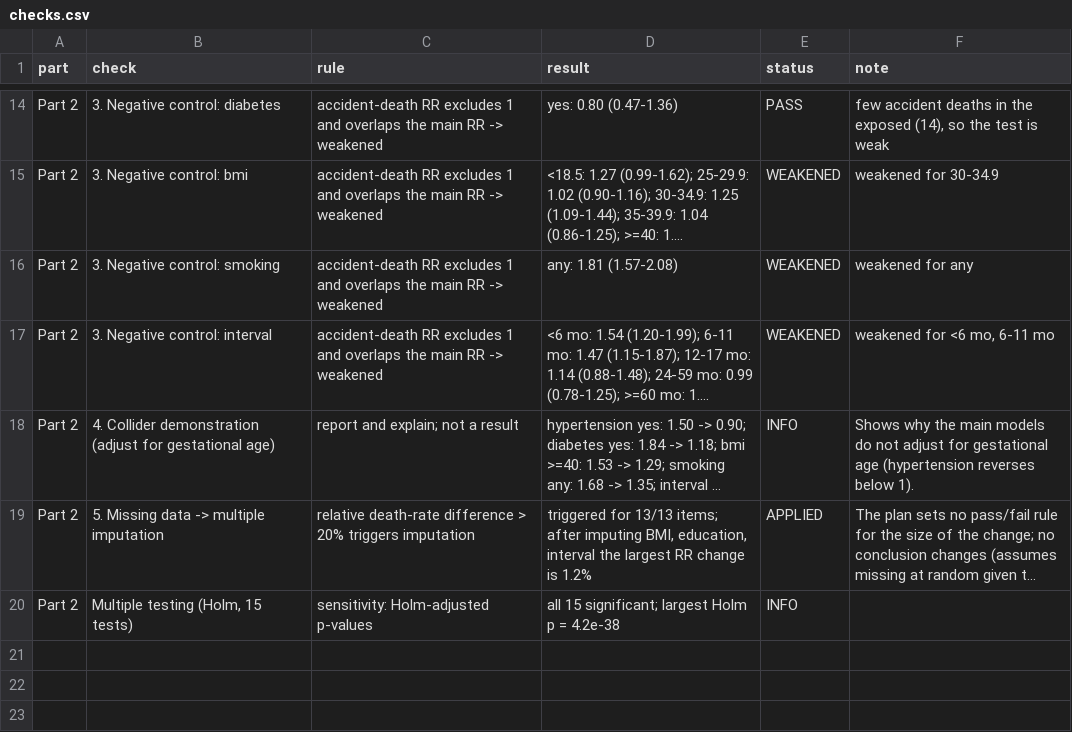
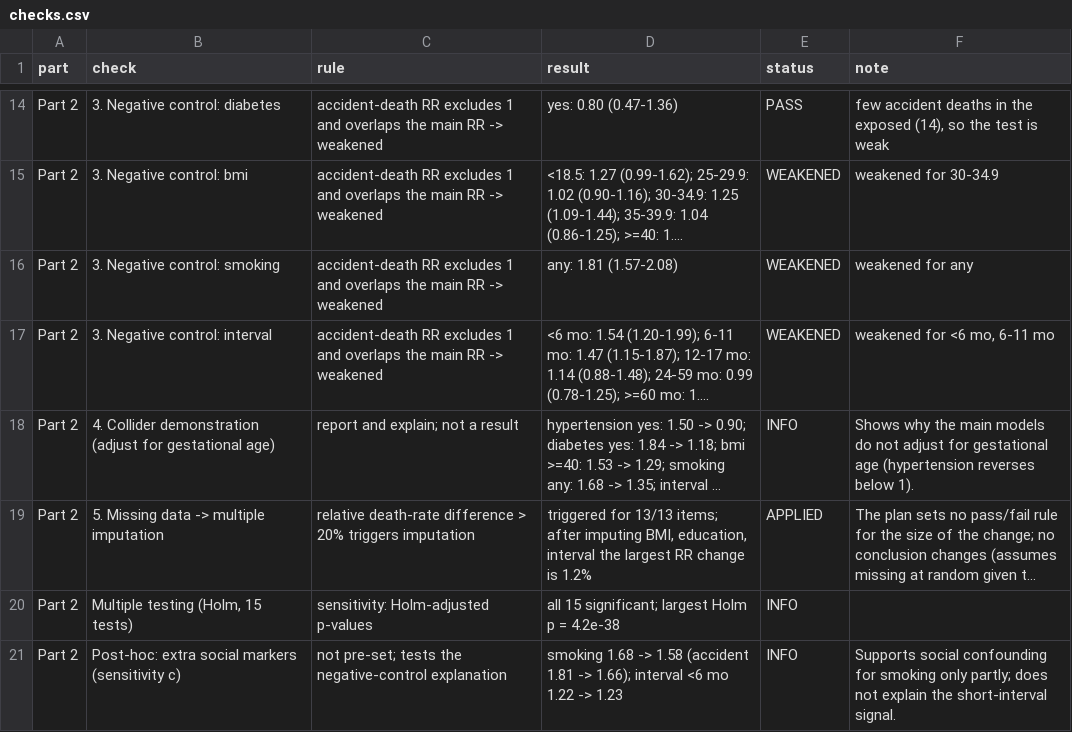
Before and after one commit to ShakulovElzar/infant-mortality-thesis, a CSV file: InfantMortalityThesis/reports/checks.csv, drawn as a sheet; only a part is shown, gaps mark what is left out; long unchanged cells end in …; the diff names each change by its address in the sheet, - before the commit and + after, or states it on an @@ line.

Commit message:
Sensitivity (c): extra social markers in Part 2
- 04_association section 18: marital status, WIC and father's information added to every exposure model and to the negative control.
- Smoking RR 1.68 -> 1.58 (accident RR 1.81 -> 1.66); short-interval RRs unchanged; hypertension, diabetes, BMI unchanged or slightly higher.
- 05_checks gets an INFO row; overview and plan updated.

```diff
--- a/InfantMortalityThesis/reports/checks.csv
+++ b/InfantMortalityThesis/reports/checks.csv
+row 21: Part 2 | Post-hoc: extra social markers (sensitivity c) | not pre-set; tests the negative-control explanation | smoking 1.68 -> 1.58 (accident 1.81 -> 1.66); interval <6 mo 1.22 -> 1.23 | INFO | Supports social confounding for smoking only partly; does not explain the short-interval signal.
```
Also changed, not shown: InfantMortalityThesis/reports/part2_mi_imputed_vs_observed.csv, InfantMortalityThesis/reports/part2_mi_results.csv, 9 other files.
